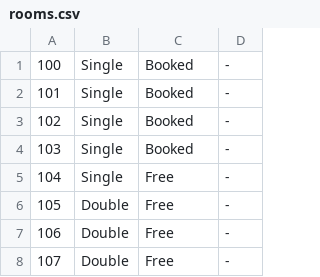
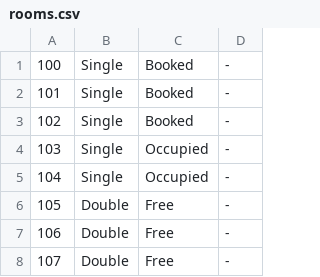
Before and after one commit to Chips-beans/CADT_Library_MGS, a CSV file: src/rooms.csv, drawn as a sheet; only a part is shown.

```diff
--- a/src/rooms.csv
+++ b/src/rooms.csv
@@ -3,4 +3,4 @@
 102,Single,Booked,-
-103,Single,Booked,-
-104,Single,Free,-
+103,Single,Occupied,-
+104,Single,Occupied,-
 105,Double,Free,-
```
Also changed, not shown: src/bookings.csv, src/checkin.csv, 5 other files.
